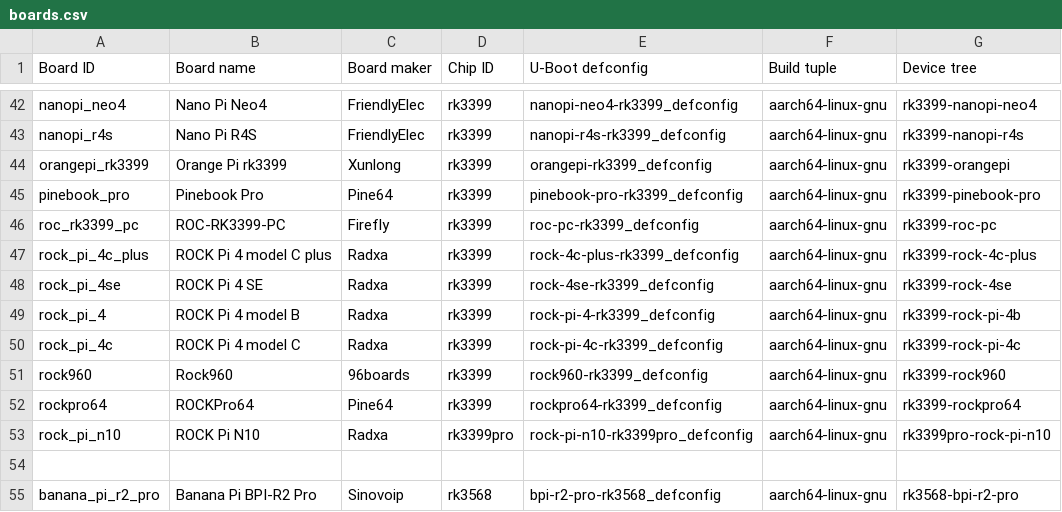
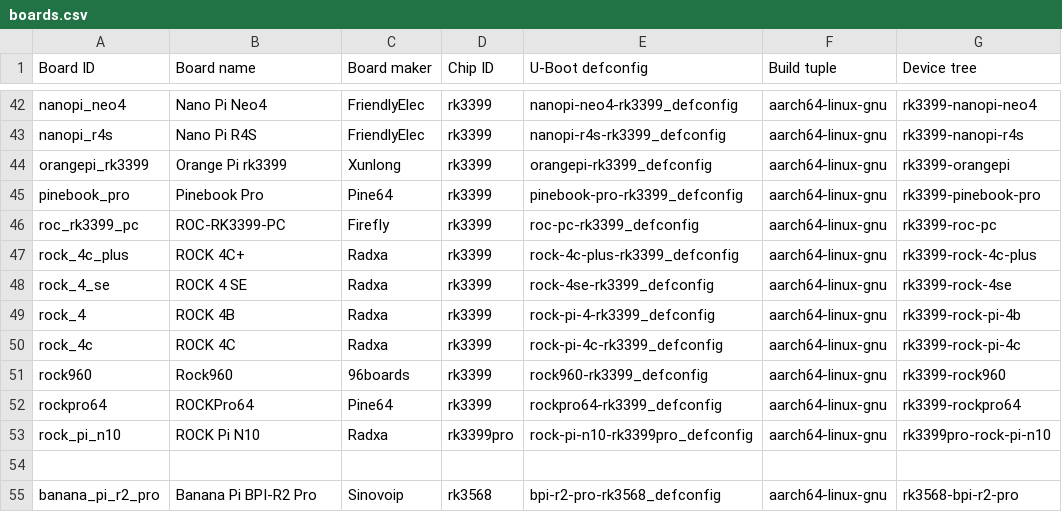
Before and after one commit to johang/sd-card-images, a CSV file: boards.csv, drawn as a sheet; only a part is shown, gaps mark what is left out.

Commit message:
Fix Radxa ROCK 4, doesn't have the name ROCK Pi until 5th generation

```diff
--- a/boards.csv
+++ b/boards.csv
@@ -46,6 +46,6 @@ pinebook_pro,Pinebook Pro,Pine64,rk3399,pinebook-pro-rk3399_defconfig,aarch64-li
 roc_rk3399_pc,ROC-RK3399-PC,Firefly,rk3399,roc-pc-rk3399_defconfig,aarch64-linux-gnu,rk3399-roc-pc
-rock_pi_4c_plus,ROCK Pi 4 model C plus,Radxa,rk3399,rock-4c-plus-rk3399_defconfig,aarch64-linux-gnu,rk3399-rock-4c-plus
-rock_pi_4se,ROCK Pi 4 SE,Radxa,rk3399,rock-4se-rk3399_defconfig,aarch64-linux-gnu,rk3399-rock-4se
-rock_pi_4,ROCK Pi 4 model B,Radxa,rk3399,rock-pi-4-rk3399_defconfig,aarch64-linux-gnu,rk3399-rock-pi-4b
-rock_pi_4c,ROCK Pi 4 model C,Radxa,rk3399,rock-pi-4c-rk3399_defconfig,aarch64-linux-gnu,rk3399-rock-pi-4c
+rock_4c_plus,ROCK 4C+,Radxa,rk3399,rock-4c-plus-rk3399_defconfig,aarch64-linux-gnu,rk3399-rock-4c-plus
+rock_4_se,ROCK 4 SE,Radxa,rk3399,rock-4se-rk3399_defconfig,aarch64-linux-gnu,rk3399-rock-4se
+rock_4,ROCK 4B,Radxa,rk3399,rock-pi-4-rk3399_defconfig,aarch64-linux-gnu,rk3399-rock-pi-4b
+rock_4c,ROCK 4C,Radxa,rk3399,rock-pi-4c-rk3399_defconfig,aarch64-linux-gnu,rk3399-rock-pi-4c
 rock960,Rock960,96boards,rk3399,rock960-rk3399_defconfig,aarch64-linux-gnu,rk3399-rock960
```
Also changed, not shown: 8 other files.
